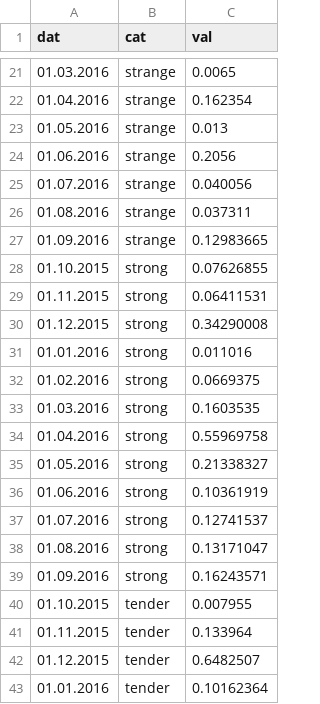
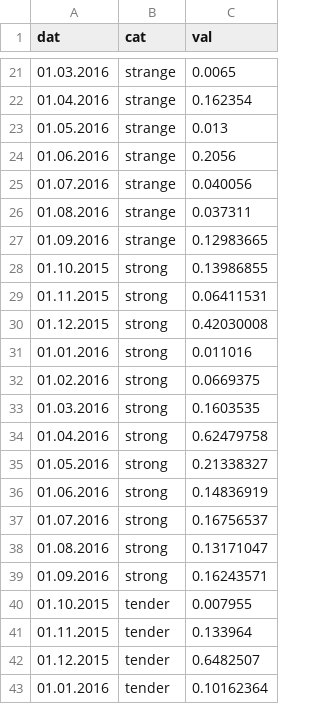
Before and after one commit to woldemarg/woldemarg.github.io, a CSV file: chartspd/data/mistrust.csv, drawn as a sheet; only a part is shown, gaps mark what is left out.

```diff
--- a/chartspd/data/mistrust.csv
+++ b/chartspd/data/mistrust.csv
@@ -27,5 +27,5 @@
 "01.09.2016","strange","0.12983665"
-"01.10.2015","strong","0.07626855"
+"01.10.2015","strong","0.13986855"
 "01.11.2015","strong","0.06411531"
-"01.12.2015","strong","0.34290008"
+"01.12.2015","strong","0.42030008"
 "01.01.2016","strong","0.011016"
@@ -33,6 +33,6 @@
 "01.03.2016","strong","0.1603535"
-"01.04.2016","strong","0.55969758"
+"01.04.2016","strong","0.62479758"
 "01.05.2016","strong","0.21338327"
-"01.06.2016","strong","0.10361919"
-"01.07.2016","strong","0.12741537"
+"01.06.2016","strong","0.14836919"
+"01.07.2016","strong","0.16756537"
 "01.08.2016","strong","0.13171047"
```
Also changed, not shown: chartspd/data/nodes.csv, chartspd/data/table.csv.
